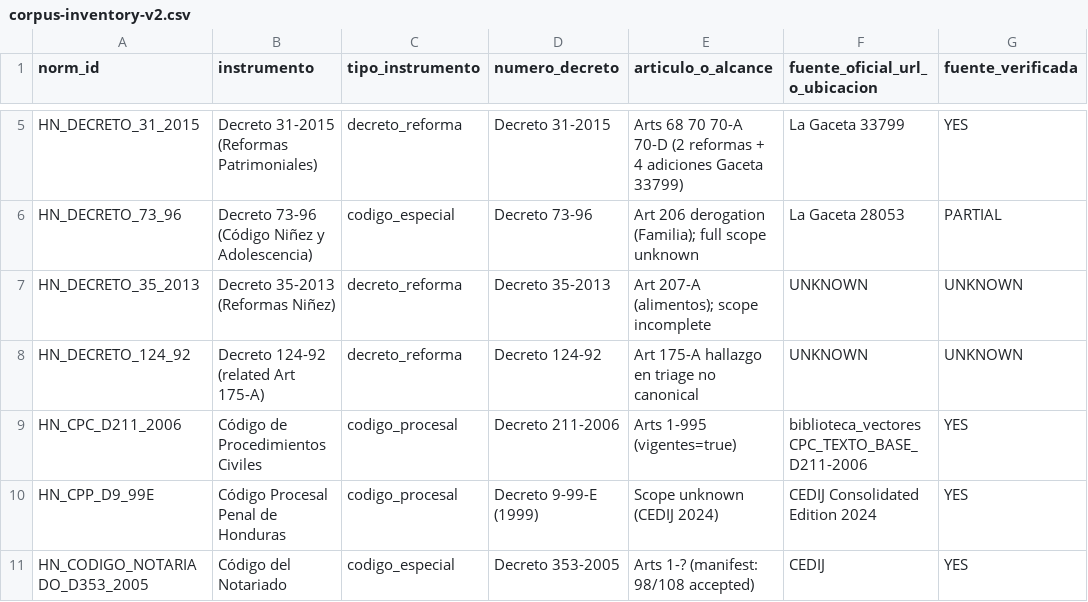
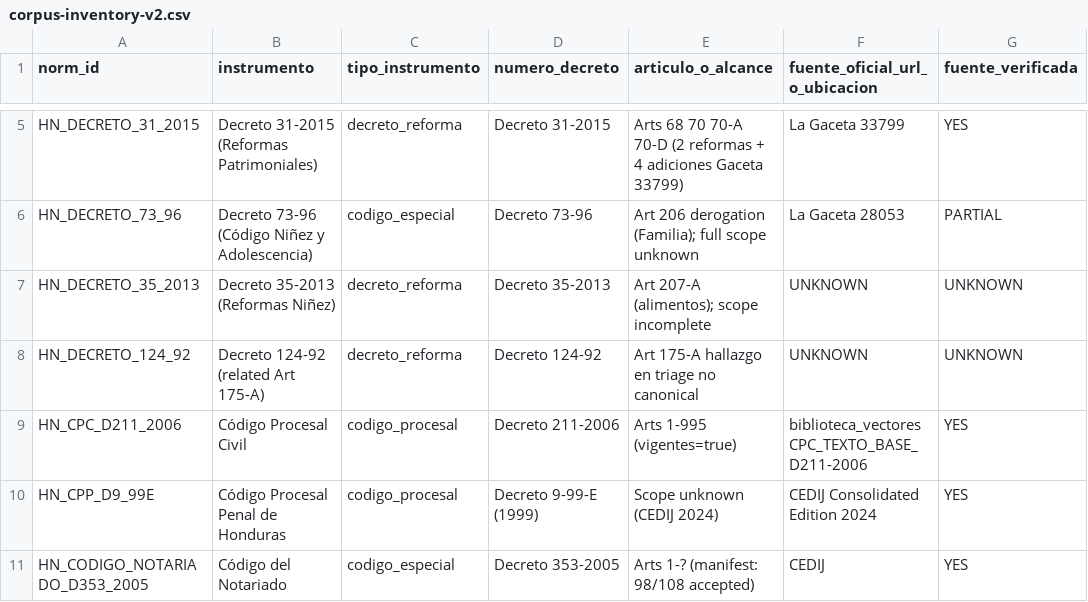
Before and after one commit to Lawyer1421/maya-lex-pinel-deploy, a CSV file: docs/corpus/corpus-inventory-v2.csv, drawn as a sheet; only a part is shown, gaps mark what is left out; the diff names each change by its address in the sheet, - before the commit and + after, or states it on an @@ line.

```diff
--- a/docs/corpus/corpus-inventory-v2.csv
+++ b/docs/corpus/corpus-inventory-v2.csv
-B9 (instrumento): Código de Procedimientos Civiles
+B9 (instrumento): Código Procesal Civil
```
Also changed, not shown: 4 other files.
